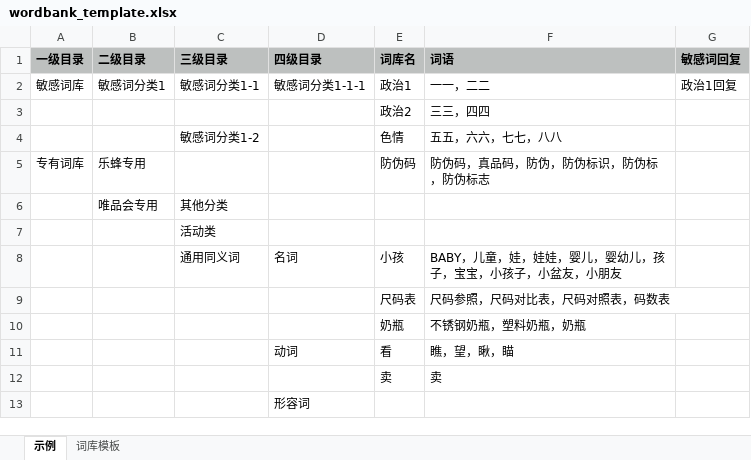
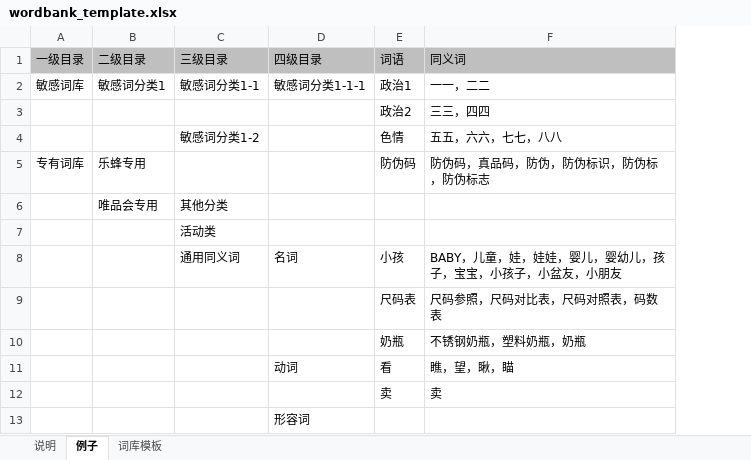
Before and after one commit to VellichorLK/emotibot-admin-api, an Excel workbook: module/admin-api/InitFiles/wordbank_template.xlsx, sheet 例子, drawn as a sheet; values as stored, in another font and other column widths than the file's, no borders; the diff names each change by its address in the sheet, - before the commit and + after, or states it on an @@ line.

```diff
--- a/module/admin-api/InitFiles/wordbank_template.xlsx (sheet 例子)
+++ b/module/admin-api/InitFiles/wordbank_template.xlsx (sheet 例子)
-sheet tab: 示例
+sheet tab: 例子
+sheet tab: 说明
-column G (敏感词回复), row 2: 政治1回复
-A1:F1 bold: on
+A1:F1 bold: off
-E1: 词库名
+E1: 词语
-F1: 词语
+F1: 同义词
```
Also changed, not shown: sheet 词库模板, 5 other files.
